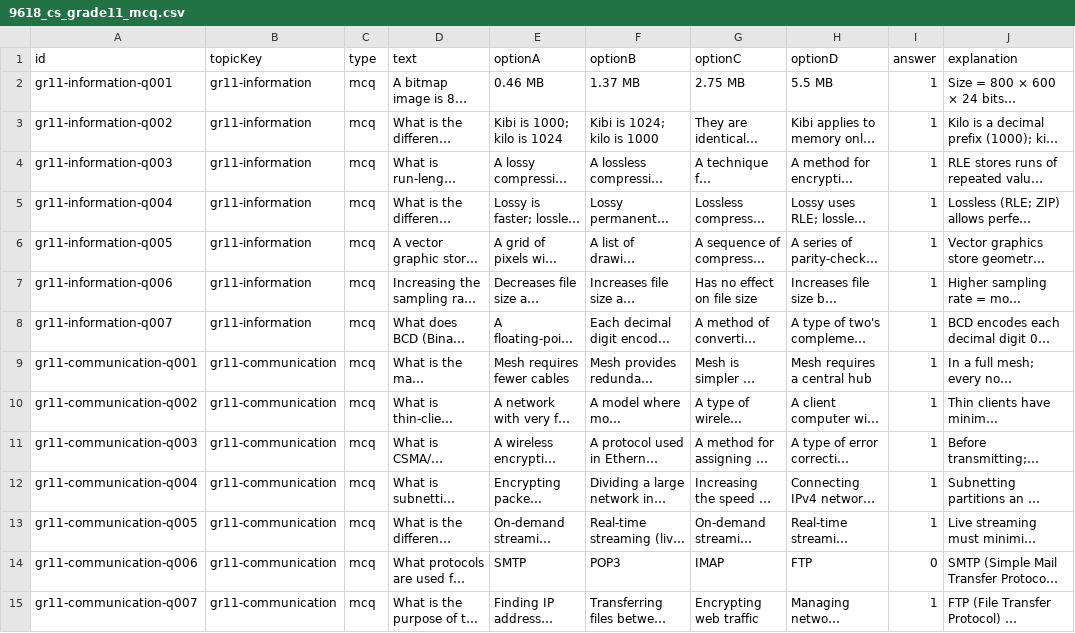
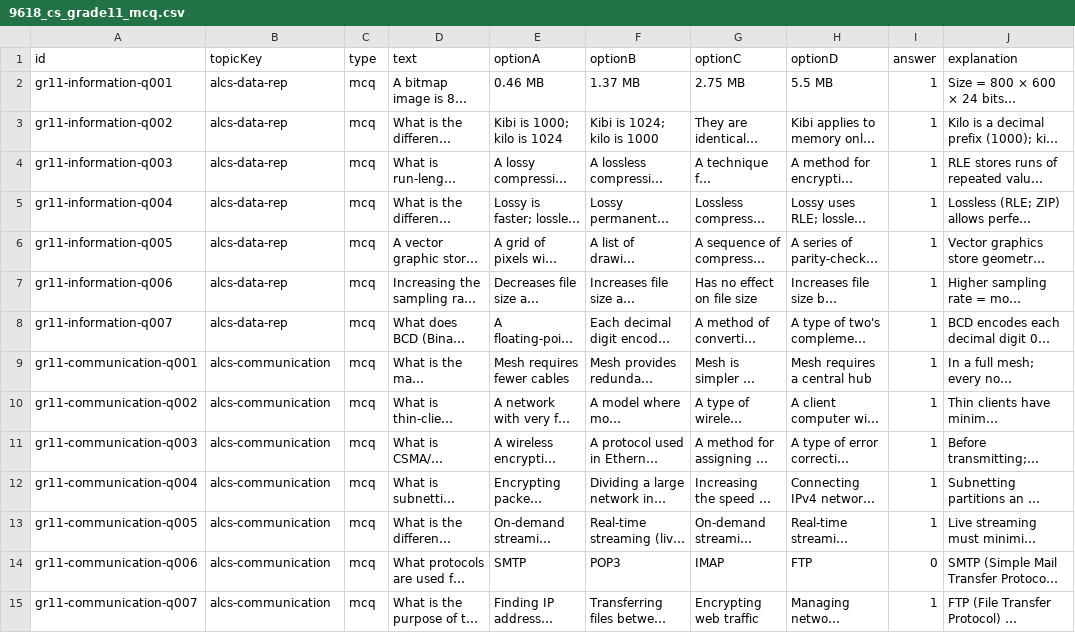
Before and after one commit to wowsirsupreme/wowsir, a CSV file: scripts/seed/9618_cs_grade11_mcq.csv, drawn as a sheet; only a part is shown; long unchanged cells end in …; the diff covers the shown part only; the diff names each change by its address in the sheet, - before the commit and + after, or states it on an @@ line.

```diff
--- a/scripts/seed/9618_cs_grade11_mcq.csv
+++ b/scripts/seed/9618_cs_grade11_mcq.csv
-B2:B8 (topicKey): gr11-information
+B2:B8 (topicKey): alcs-data-rep
-B9:B15 (topicKey): gr11-communication
+B9:B15 (topicKey): alcs-communication
```
Also changed, not shown: 70 edited cells elsewhere in this file, scripts/seed/0478_cs_data_rep_mcq.csv, scripts/seed/0478_cs_grade10_mcq.csv, 5 other files.
